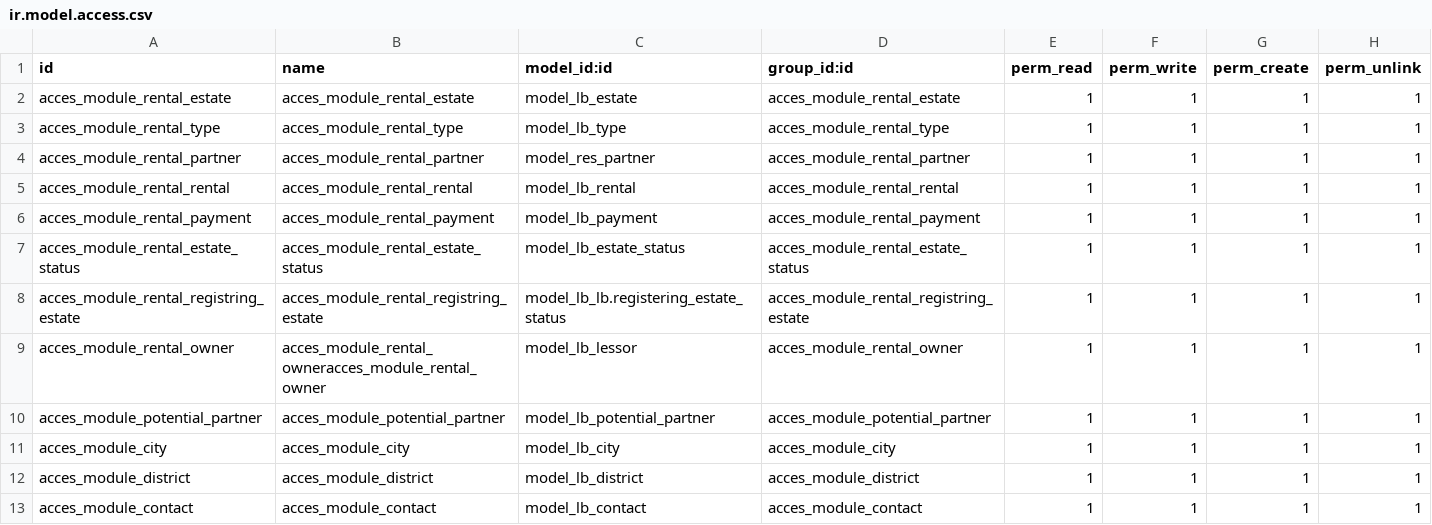
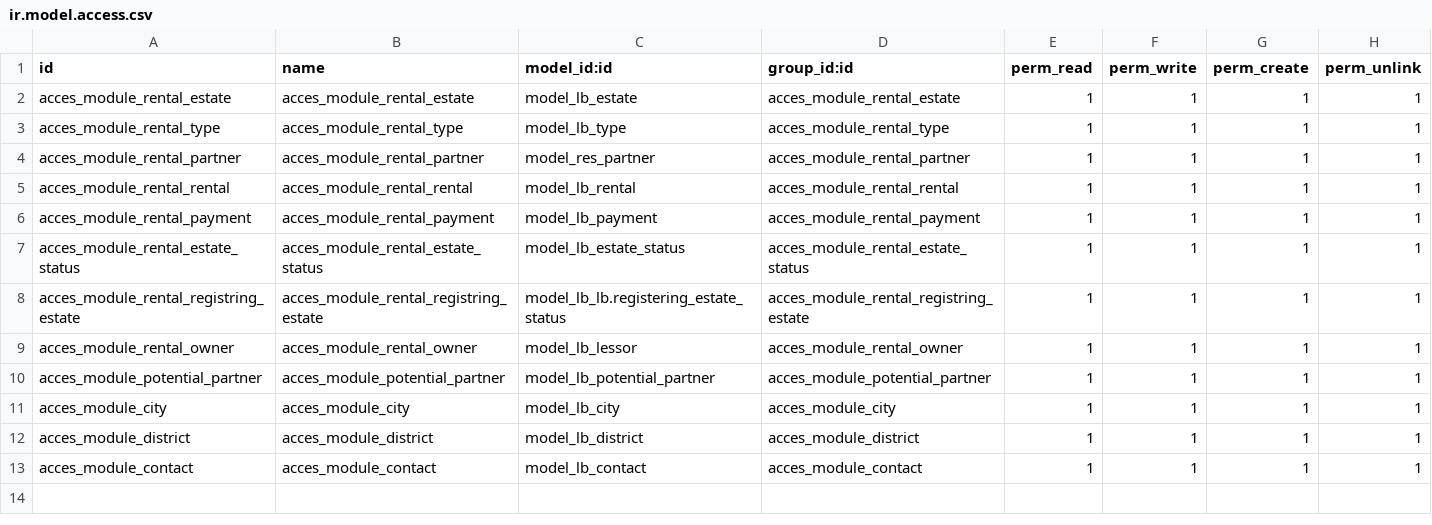
Before and after one commit to marcelsavegnago/zero_rental_estates, a CSV file: zero_rental_estates/security/ir.model.access.csv, drawn as a sheet.

Commit message:
Update ir.model.access.csv

```diff
--- a/zero_rental_estates/security/ir.model.access.csv
+++ b/zero_rental_estates/security/ir.model.access.csv
@@ -8,3 +8,3 @@ acces_module_rental_estate_status,acces_module_rental_estate_status,model_lb_est
 acces_module_rental_registring_estate,acces_module_rental_registring_estate,model_lb_lb.registering_estate_status,acces_module_rental_registring_estate,1,1,1,1
-acces_module_rental_owner,acces_module_rental_owneracces_module_rental_owner,model_lb_lessor,acces_module_rental_owner,1,1,1,1
+acces_module_rental_owner,acces_module_rental_owner,model_lb_lessor,acces_module_rental_owner,1,1,1,1
 acces_module_potential_partner,acces_module_potential_partner,model_lb_potential_partner,acces_module_potential_partner,1,1,1,1
```
